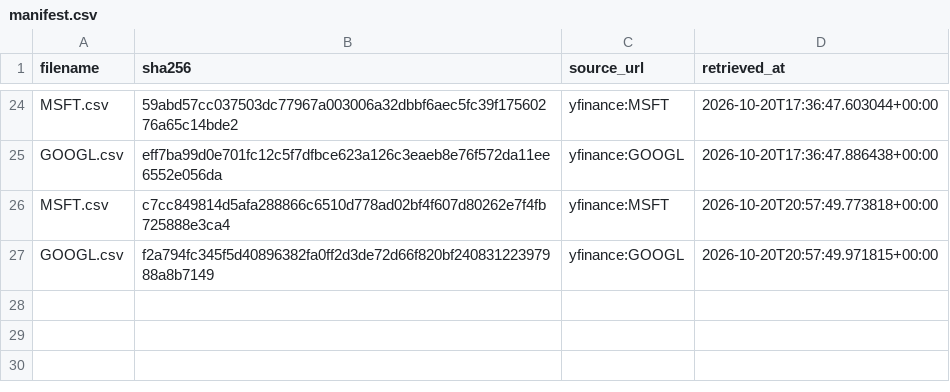
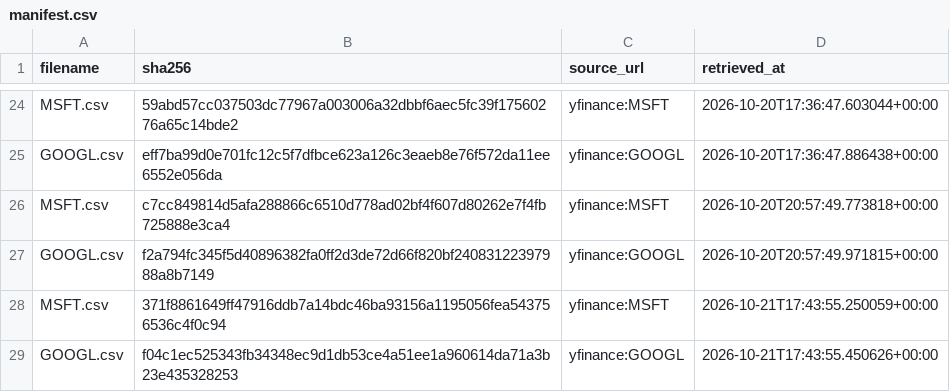
Before and after one commit to tienspz/AICOR, a CSV file: data/raw/market/manifest.csv, drawn as a sheet; only a part is shown, gaps mark what is left out.

```diff
--- a/data/raw/market/manifest.csv
+++ b/data/raw/market/manifest.csv
@@ -27 +27,3 @@ MSFT.csv,c7cc849814d5afa288866c6510d778ad02bf4f607d80262e7f4fb725888e3ca4,yfinan
 GOOGL.csv,f2a794fc345f5d40896382fa0ff2d3de72d66f820bf24083122397988a8b7149,yfinance:GOOGL,2026-10-20T20:57:49.971815+00:00
+MSFT.csv,371f8861649ff47916ddb7a14bdc46ba93156a1195056fea543756536c4f0c94,yfinance:MSFT,2026-10-21T17:43:55.250059+00:00
+GOOGL.csv,f04c1ec525343fb34348ec9d1db53ce4a51ee1a960614da71a3b23e435328253,yfinance:GOOGL,2026-10-21T17:43:55.450626+00:00
```
Also changed, not shown: data/processed/market_quarterly.csv, data/raw/market/GOOGL.csv, 2 other files.
